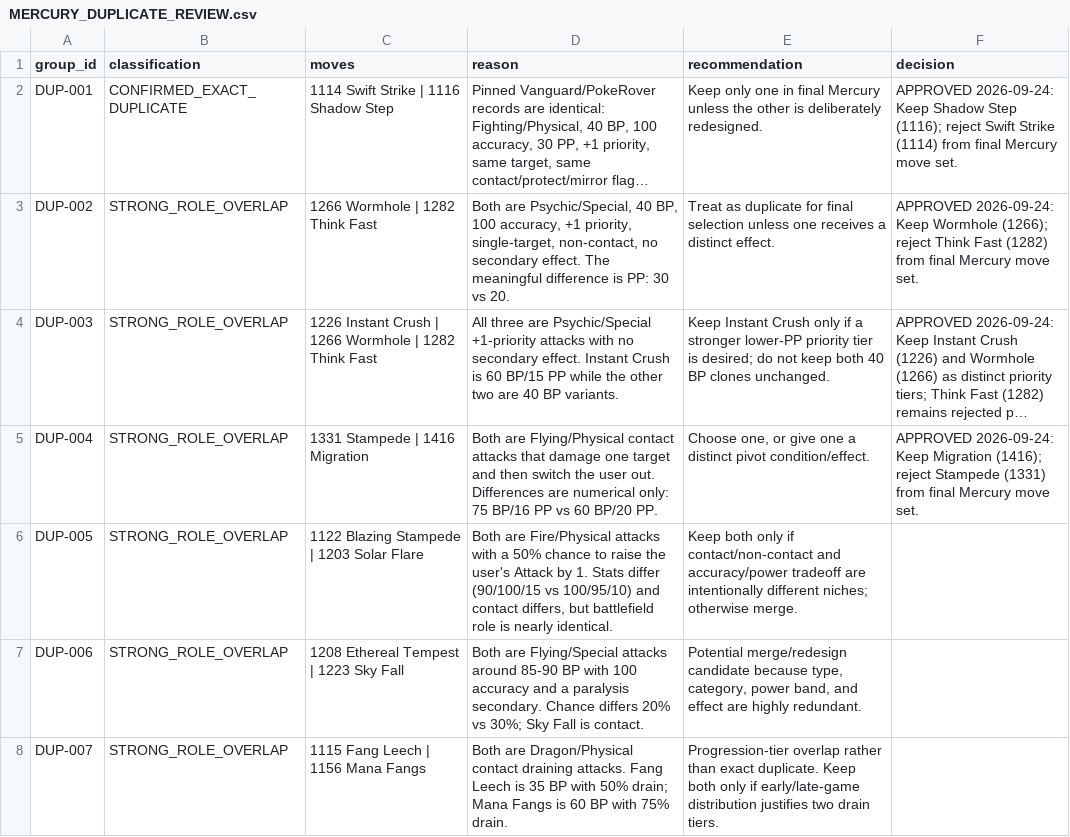
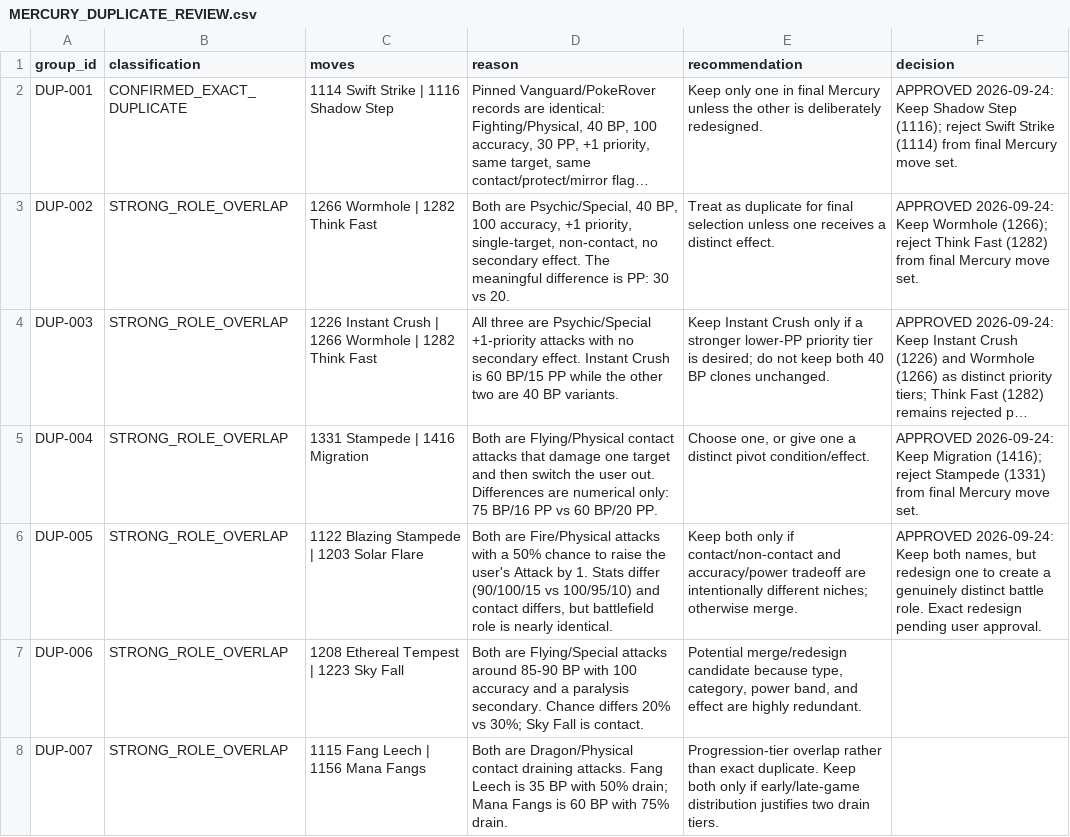
Before and after one commit to lionsprideemb-tech/Pokemon-moves, a CSV file: manifests/MERCURY_DUPLICATE_REVIEW.csv, drawn as a sheet; only a part is shown; long unchanged cells end in ….

Commit message:
Record DUP-005 decision: redesign one move

```diff
--- a/manifests/MERCURY_DUPLICATE_REVIEW.csv
+++ b/manifests/MERCURY_DUPLICATE_REVIEW.csv
@@ -5,3 +5,3 @@
 "DUP-004","STRONG_ROLE_OVERLAP","1331 Stampede | 1416 Migration","Both are Flying/Physical contact attacks that damage one target and then switch the user out. Differences are numerical only: 75 BP/16 PP vs 60 BP/20 PP.","Choose one, or give one a distinct pivot condition/effect.","APPROVED 2026-09-24: Keep Migration (1416); reject Stampede (1331) from final Mercury move set."
-"DUP-005","STRONG_ROLE_OVERLAP","1122 Blazing Stampede | 1203 Solar Flare","Both are Fire/Physical attacks with a 50% chance to raise the user's Attack by 1. Stats differ (90/100/15 vs 100/95/10) and contact differs, but battlefield role is nearly identical.","Keep both only if contact/non-contact and accuracy/power tradeoff are intentionally different niches; otherwise merge.",""
+"DUP-005","STRONG_ROLE_OVERLAP","1122 Blazing Stampede | 1203 Solar Flare","Both are Fire/Physical attacks with a 50% chance to raise the user's Attack by 1. Stats differ (90/100/15 vs 100/95/10) and contact differs, but battlefield role is nearly identical.","Keep both only if contact/non-contact and accuracy/power tradeoff are intentionally different niches; otherwise merge.","APPROVED 2026-09-24: Keep both names, but redesign one to create a genuinely distinct battle role. Exact redesign pending user approval."
 "DUP-006","STRONG_ROLE_OVERLAP","1208 Ethereal Tempest | 1223 Sky Fall","Both are Flying/Special attacks around 85-90 BP with 100 accuracy and a paralysis secondary. Chance differs 20% vs 30%; Sky Fall is contact.","Potential merge/redesign candidate because type, category, power band, and effect are highly redundant.",""
```
